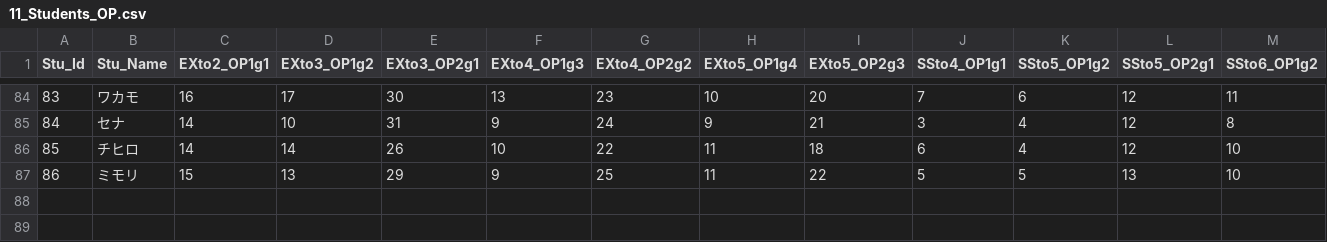
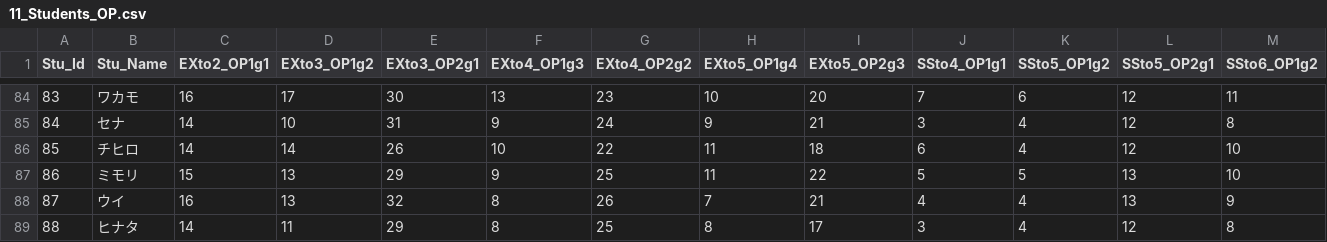
Before and after one commit to d1tn/BlueArchive_Calc, a CSV file: static_debug/csv/Main/11_Students_OP.csv, drawn as a sheet; only a part is shown, gaps mark what is left out; rows hold the shown columns only; the diff names each change by its address in the sheet, - before the commit and + after, or states it on an @@ line.

```diff
--- a/static_debug/csv/Main/11_Students_OP.csv
+++ b/static_debug/csv/Main/11_Students_OP.csv
+row 88: 87 | ウイ | 16 | 13 | 32 | 8 | 26 | 7 | 21 | 4 | 4 | 13 | 9
+row 89: 88 | ヒナタ | 14 | 11 | 29 | 8 | 25 | 8 | 17 | 3 | 4 | 12 | 8
```
Also changed, not shown: static_debug/csv/Main/00_Students_Data.csv, 2 other files.
